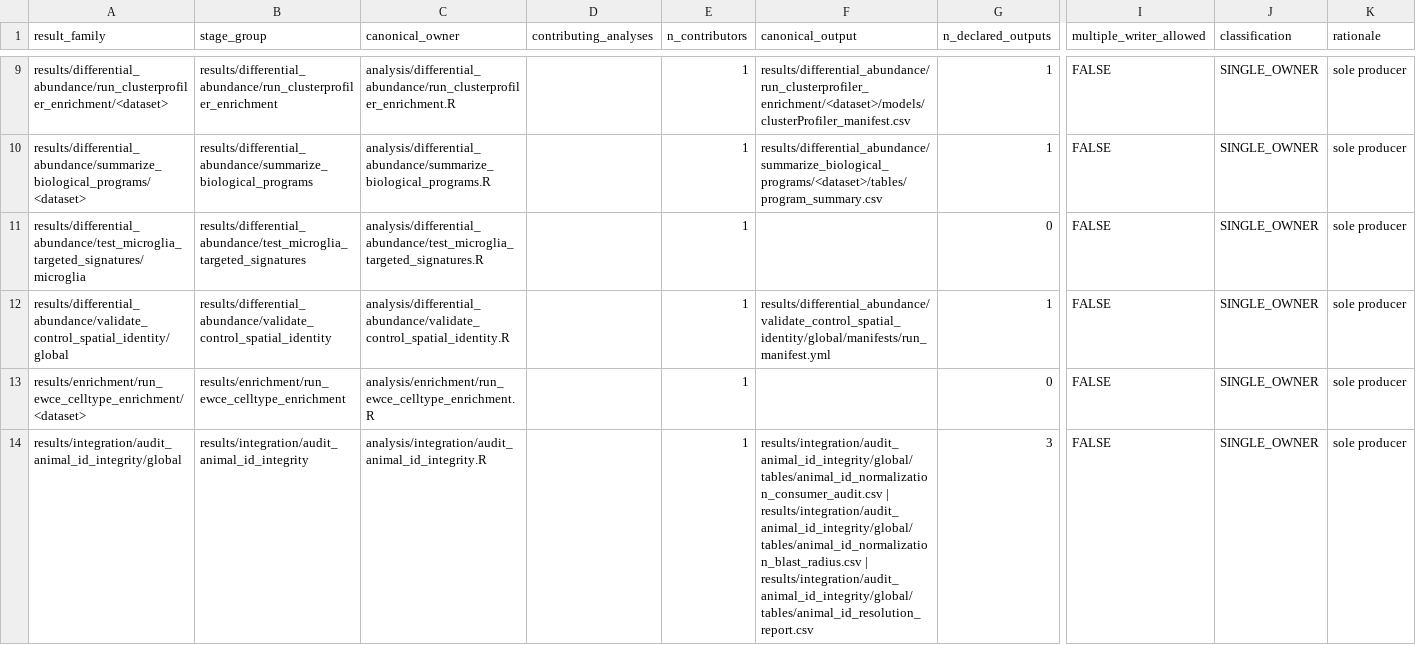
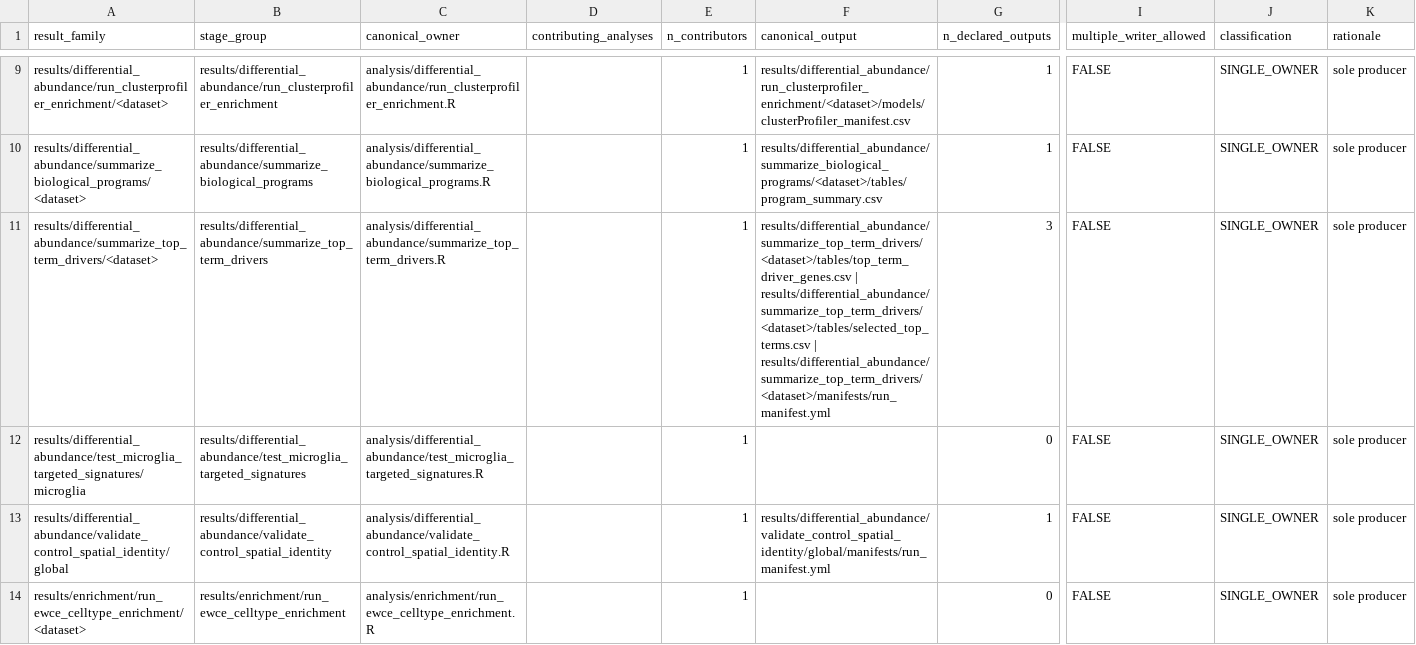
Before and after one commit to topohl/pRoteomics, a CSV file: config/results_ownership.csv, drawn as a sheet; only a part is shown, gaps mark what is left out; the shorter side is filled out with more unchanged rows; rows hold the shown columns only; the diff covers the shown part only; the diff names each change by its address in the sheet, - before the commit and + after, or states it on an @@ line.

Commit message:
Regenerate run order, results ownership and the I/O audit
Picks up the restored producer and drift already in pipeline.yml.

```diff
--- a/config/results_ownership.csv
+++ b/config/results_ownership.csv
+row 11: results/differential_abundance/summarize_top_term_drivers/<dataset> | results/differential_abundance/summarize_top_term_drivers | analysis/differential_abundance/summarize_top_term_drivers.R |  | 1 | results/differential_abundance/summarize_top_term_drivers/<dataset>/tables/top_term_driver_genes.csv | results/differential_abundance/summarize_top_term_drivers/<dataset>/tables/selected_top_terms.csv | results/differential_abundance/summarize_top_term_drivers/<dataset>/manifests/run_manifest.yml | 3 | FALSE | SINGLE_OWNER | sole producer
```
Also changed, not shown: 1 edited cell elsewhere in this file, docs/active_script_io_audit.tsv, 2 other files.
